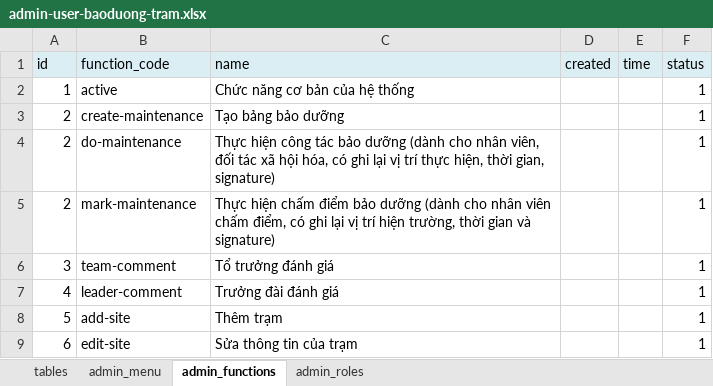
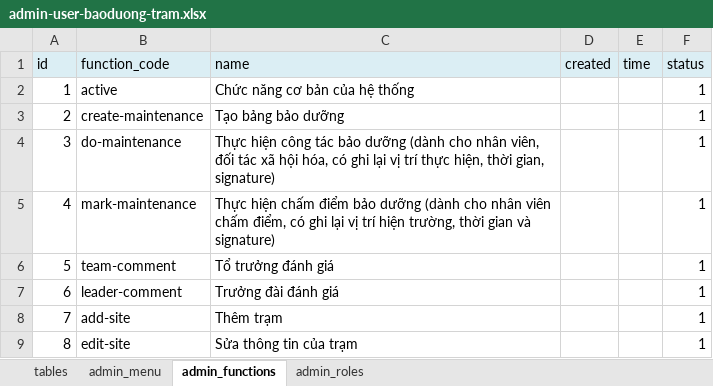
Before and after one commit to nvdinh185/node-display, an Excel workbook: db/excel/admin-user-baoduong-tram.xlsx, sheet admin_functions, drawn as a sheet; values as stored, in another font and other column widths than the file's, no borders; the diff names each change by its address in the sheet, - before the commit and + after, or states it on an @@ line.

```diff
--- a/db/excel/admin-user-baoduong-tram.xlsx (sheet admin_functions)
+++ b/db/excel/admin-user-baoduong-tram.xlsx (sheet admin_functions)
-A4 (id): 2
+A4 (id): 3
-A5 (id): 2
+A5 (id): 4
-A6 (id): 3
+A6 (id): 5
-A7 (id): 4
+A7 (id): 6
-A8 (id): 5
+A8 (id): 7
-A9 (id): 6
+A9 (id): 8
```
Also changed, not shown: sheet tables, 22 other files.
